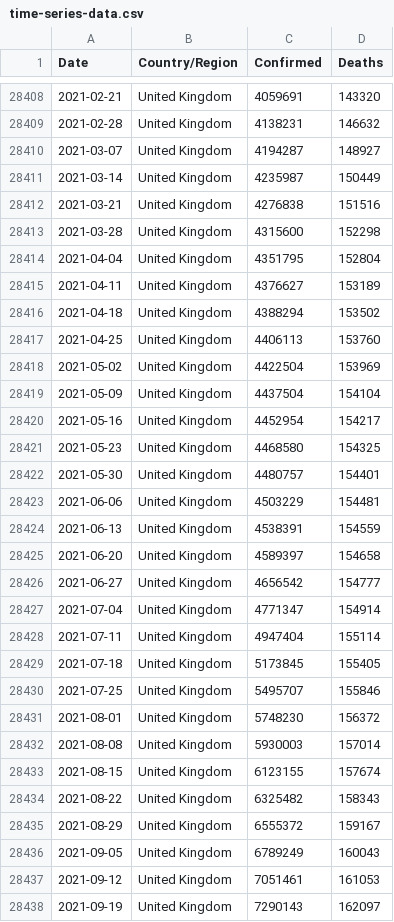
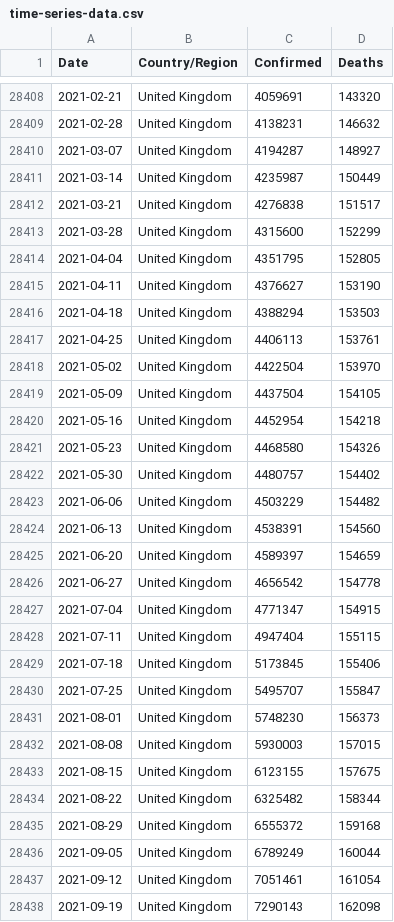
Before and after one commit to Tim-Abwao/covid19-global-dashboard, a CSV file: covid-19-data/time-series-data.csv, drawn as a sheet; only a part is shown, gaps mark what is left out; the diff covers the shown part only.

```diff
--- a/covid-19-data/time-series-data.csv
+++ b/covid-19-data/time-series-data.csv
@@ -28411,28 +28411,28 @@ Date,Country/Region,Confirmed,Deaths
 2021-03-14,United Kingdom,4235987,150449
-2021-03-21,United Kingdom,4276838,151516
-2021-03-28,United Kingdom,4315600,152298
-2021-04-04,United Kingdom,4351795,152804
-2021-04-11,United Kingdom,4376627,153189
-2021-04-18,United Kingdom,4388294,153502
-2021-04-25,United Kingdom,4406113,153760
-2021-05-02,United Kingdom,4422504,153969
-2021-05-09,United Kingdom,4437504,154104
-2021-05-16,United Kingdom,4452954,154217
-2021-05-23,United Kingdom,4468580,154325
-2021-05-30,United Kingdom,4480757,154401
-2021-06-06,United Kingdom,4503229,154481
-2021-06-13,United Kingdom,4538391,154559
-2021-06-20,United Kingdom,4589397,154658
-2021-06-27,United Kingdom,4656542,154777
-2021-07-04,United Kingdom,4771347,154914
-2021-07-11,United Kingdom,4947404,155114
-2021-07-18,United Kingdom,5173845,155405
-2021-07-25,United Kingdom,5495707,155846
-2021-08-01,United Kingdom,5748230,156372
-2021-08-08,United Kingdom,5930003,157014
-2021-08-15,United Kingdom,6123155,157674
-2021-08-22,United Kingdom,6325482,158343
-2021-08-29,United Kingdom,6555372,159167
-2021-09-05,United Kingdom,6789249,160043
-2021-09-12,United Kingdom,7051461,161053
-2021-09-19,United Kingdom,7290143,162097
+2021-03-21,United Kingdom,4276838,151517
+2021-03-28,United Kingdom,4315600,152299
+2021-04-04,United Kingdom,4351795,152805
+2021-04-11,United Kingdom,4376627,153190
+2021-04-18,United Kingdom,4388294,153503
+2021-04-25,United Kingdom,4406113,153761
+2021-05-02,United Kingdom,4422504,153970
+2021-05-09,United Kingdom,4437504,154105
+2021-05-16,United Kingdom,4452954,154218
+2021-05-23,United Kingdom,4468580,154326
+2021-05-30,United Kingdom,4480757,154402
+2021-06-06,United Kingdom,4503229,154482
+2021-06-13,United Kingdom,4538391,154560
+2021-06-20,United Kingdom,4589397,154659
+2021-06-27,United Kingdom,4656542,154778
+2021-07-04,United Kingdom,4771347,154915
+2021-07-11,United Kingdom,4947404,155115
+2021-07-18,United Kingdom,5173845,155406
+2021-07-25,United Kingdom,5495707,155847
+2021-08-01,United Kingdom,5748230,156373
+2021-08-08,United Kingdom,5930003,157015
+2021-08-15,United Kingdom,6123155,157675
+2021-08-22,United Kingdom,6325482,158344
+2021-08-29,United Kingdom,6555372,159168
+2021-09-05,United Kingdom,6789249,160044
+2021-09-12,United Kingdom,7051461,161054
+2021-09-19,United Kingdom,7290143,162098
```
Also changed, not shown: 64 edited cells elsewhere in this file, covid-19-data/daily-differences.csv, covid-19-data/latest-data.csv.
